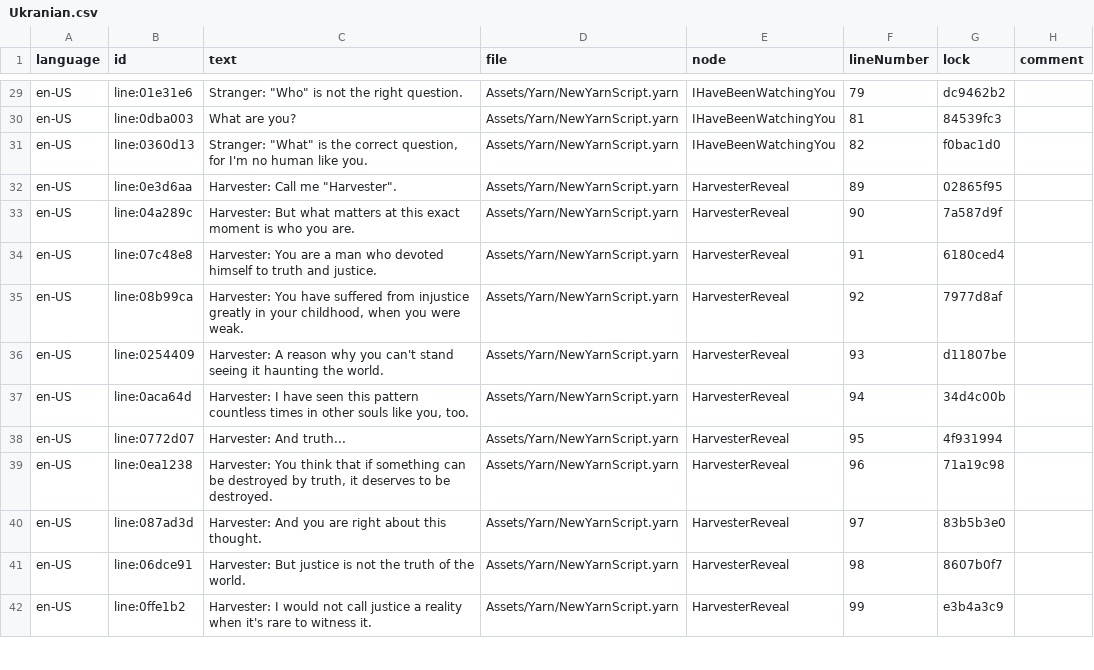
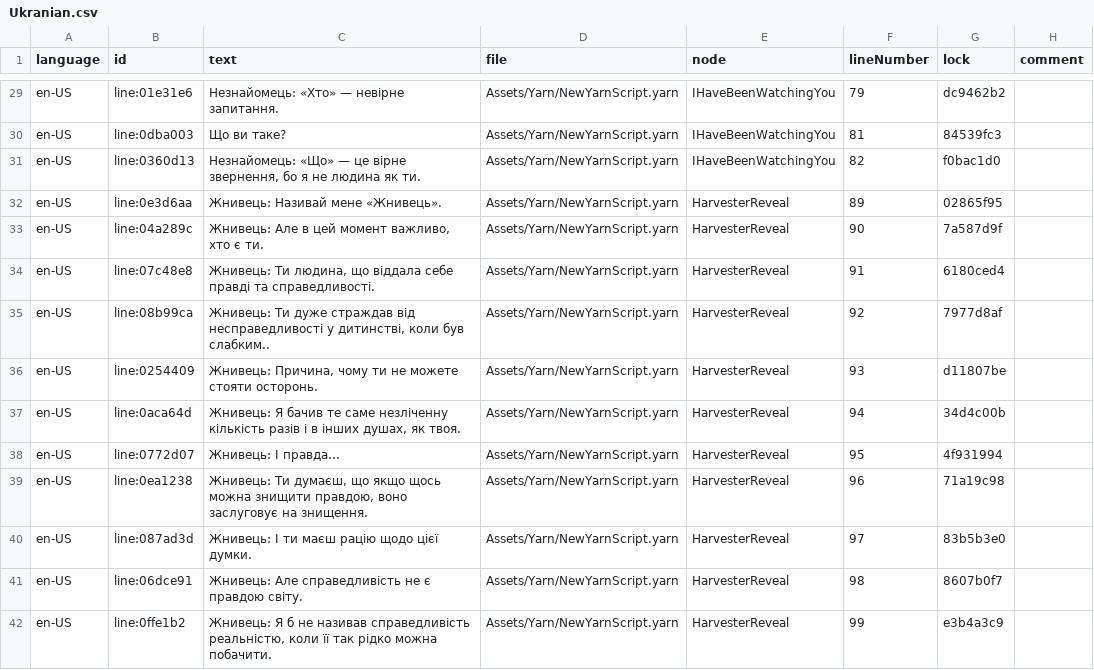
Before and after one commit to Gord10/Harvest, a CSV file: Assets/Yarn/Ukranian.csv, drawn as a sheet; only a part is shown, gaps mark what is left out; the diff covers the shown part only; the diff names each change by its address in the sheet, - before the commit and + after, or states it on an @@ line.

```diff
--- a/Assets/Yarn/Ukranian.csv
+++ b/Assets/Yarn/Ukranian.csv
-C29 (text): Stranger: "Who" is not the right question.
+C29 (text): Незнайомець: «Хто» — невірне запитання.
-C30 (text): What are you?
+C30 (text): Що ви таке?
-C31 (text): Stranger: "What" is the correct question, for I'm no human like you.
+C31 (text): Незнайомець: «Що» — це вірне звернення, бо я не людина як ти.
-C32 (text): Harvester: Call me "Harvester".
+C32 (text): Жнивець: Називай мене «Жнивець».
-C33 (text): Harvester: But what matters at this exact moment is who you are.
+C33 (text): Жнивець: Але в цей момент важливо, хто є ти.
-C34 (text): Harvester: You are a man who devoted himself to truth and justice.
+C34 (text): Жнивець: Ти людина, що віддала себе правді та справедливості.
-C35 (text): Harvester: You have suffered from injustice greatly in your childhood, when you were weak.
+C35 (text): Жнивець: Ти дуже страждав від несправедливості у дитинстві, коли був слабким..
-C36 (text): Harvester: A reason why you can't stand seeing it haunting the world.
+C36 (text): Жнивець: Причина, чому ти не можете стояти осторонь.
-C37 (text): Harvester: I have seen this pattern countless times in other souls like you, too.
+C37 (text): Жнивець: Я бачив те саме незліченну кількість разів і в інших душах, як твоя.
-C38 (text): Harvester: And truth...
+C38 (text): Жнивець: І правда…
-C39 (text): Harvester: You think that if something can be destroyed by truth, it deserves to be destroyed.
+C39 (text): Жнивець: Ти думаєш, що якщо щось можна знищити правдою, воно заслуговує на знищення.
-C40 (text): Harvester: And you are right about this thought.
+C40 (text): Жнивець: І ти маєш рацію щодо цієї думки.
-C41 (text): Harvester: But justice is not the truth of the world.
+C41 (text): Жнивець: Але справедливість не є правдою світу.
-C42 (text): Harvester: I would not call justice a reality when it's rare to witness it.
+C42 (text): Жнивець: Я б не називав справедливість реальністю, коли її так рідко можна побачити.
```
Also changed, not shown: 39 edited cells elsewhere in this file, 26 other files.
